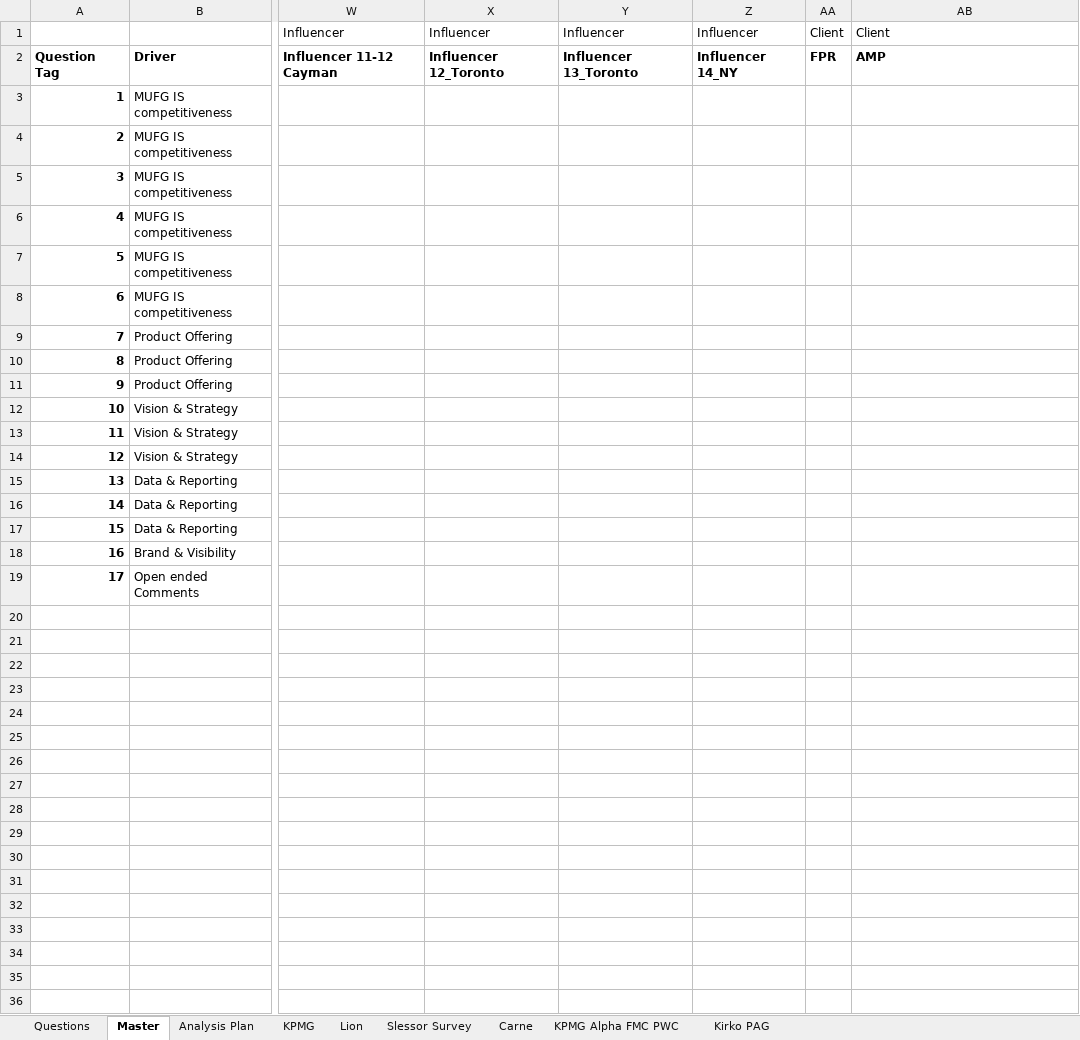
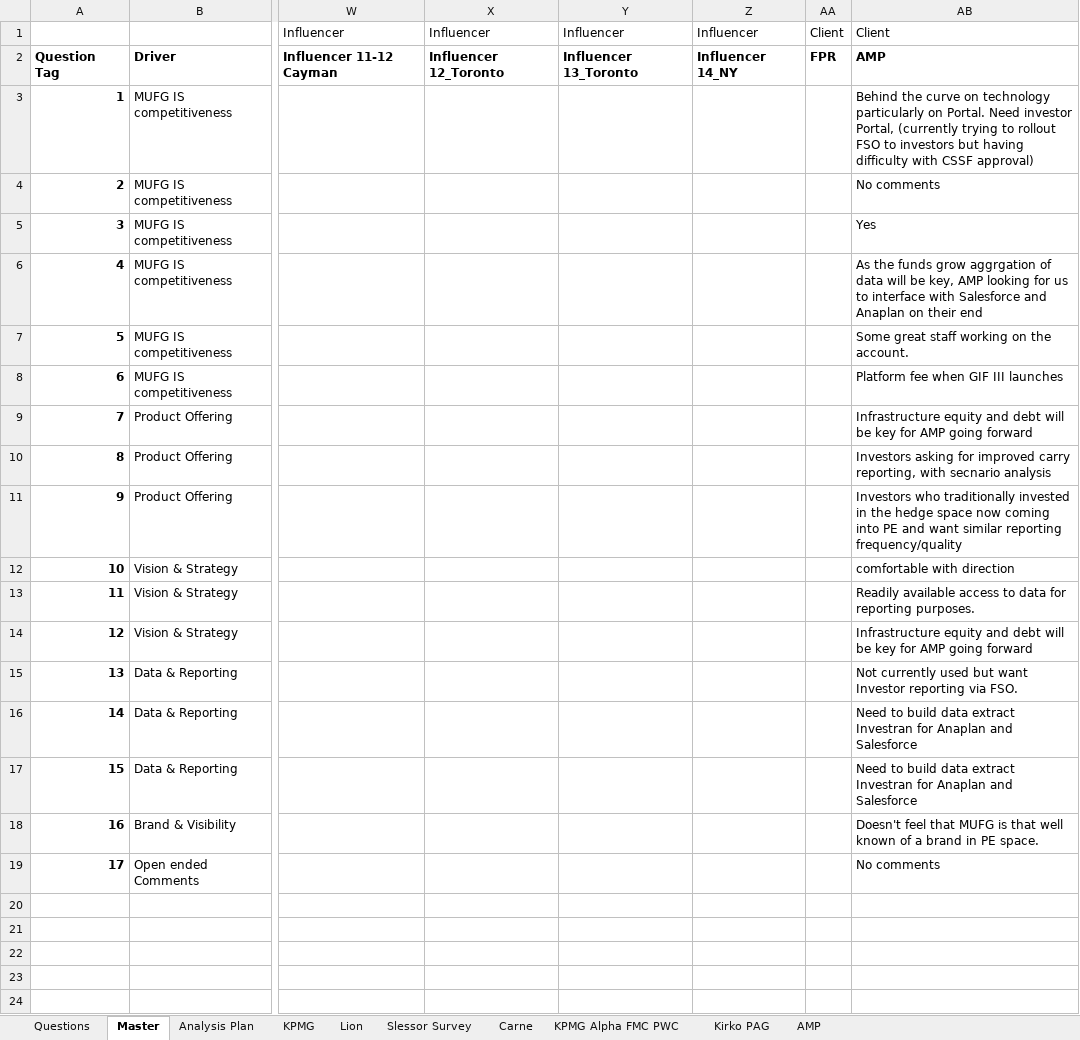
Before and after one commit to graxel/snips, an Excel workbook: Master Question List with Q Tags.xlsx, sheet Master, drawn as a sheet; only a part is shown, gaps mark what is left out; values as stored, in another font and other column widths than the file's, no borders; the diff names each change by its address in the sheet, - before the commit and + after, or states it on an @@ line.

```diff
--- a/Master Question List with Q Tags.xlsx (sheet Master)
+++ b/Master Question List with Q Tags.xlsx (sheet Master)
+sheet tab: AMP
-AB3: (empty)
+AB3: Behind the curve on technology particularly on Portal. Need investor Portal, (currently trying to rollout FSO to investors but having difficulty with CSSF approval)
-AB4: (empty)
+AB4: No comments
-AB5: (empty)
+AB5: Yes
-AB6: (empty)
+AB6: As the funds grow aggrgation of data will be key, AMP looking for us to interface with Salesforce and Anaplan on their end
-AB7: (empty)
+AB7: Some great staff working on the account.
-AB8: (empty)
+AB8: Platform fee when GIF III launches
-AB9: (empty)
+AB9: Infrastructure equity and debt will be key for AMP going forward
-AB10: (empty)
+AB10: Investors asking for improved carry reporting, with secnario analysis
-AB11: (empty)
+AB11: Investors who traditionally invested in the hedge space now coming into PE and want similar reporting frequency/quality
-AB12: (empty)
+AB12: comfortable with direction
-AB13: (empty)
+AB13: Readily available access to data for reporting purposes.
-AB14: (empty)
+AB14: Infrastructure equity and debt will be key for AMP going forward
-AB15: (empty)
+AB15: Not currently used but want Investor reporting via FSO.
-AB16:AB17: (empty)
+AB16:AB17: Need to build data extract Investran for Anaplan and Salesforce
-AB18: (empty)
+AB18: Doesn't feel that MUFG is that well known of a brand in PE space.
-AB19: (empty)
+AB19: No comments
```
